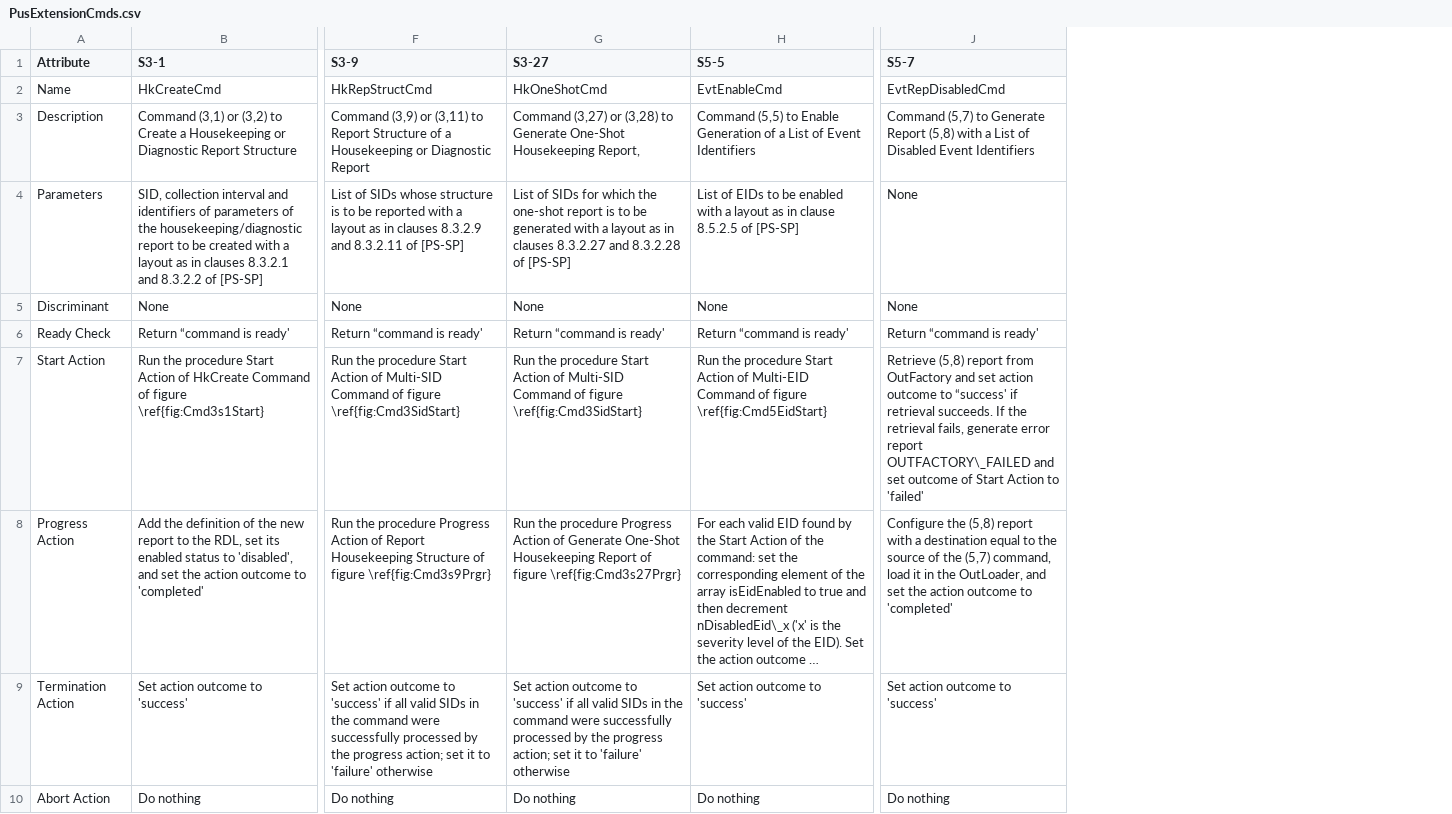
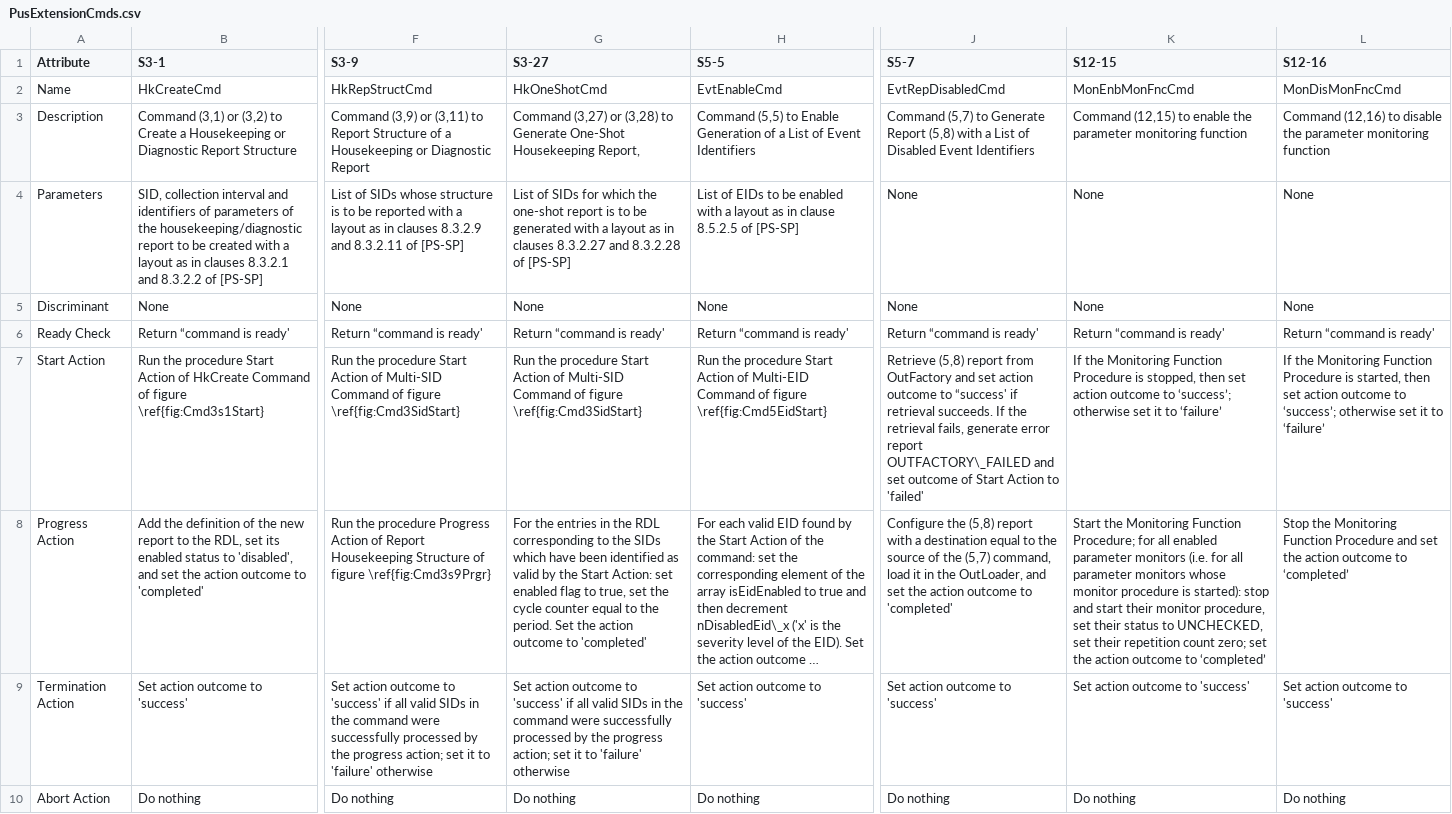
Before and after one commit to pnp-software/cordetfw, a CSV file: doc/pus/PusExtensionCmds.csv, drawn as a sheet; only a part is shown, gaps mark what is left out; long unchanged cells end in …; the diff names each change by its address in the sheet, - before the commit and + after, or states it on an @@ line.

Commit message:
Fixed issues 77 to 80
Issue 77: Stopping Ready Action of Report HkRep
Issue 78: Adding new constant for HkOneShot --> dropped HkRepOneShot
Issue 79: Delete entry of Service 3 Observable
Issue 80: Missing constant in table 9.11

```diff
--- a/doc/pus/PusExtensionCmds.csv
+++ b/doc/pus/PusExtensionCmds.csv
+column K (S12-15), rows 2-10: MonEnbMonFncCmd | Command (12,15) to enable the parameter monitoring function | None | None | Return “command is ready' | If the Monitoring Function Procedure is stopped, then set action outcome to ‘success’; otherwise set it to ‘failure’ | Start the Monitoring Function Procedure; for all enabled parameter monitors (i.e. for all parameter monitors whose monitor procedure is started): stop and start their monitor procedure, set their status to UNCHECKED, set their repetition count zero; set the action outcome to ‘completed’ | Set action outcome to 'success' | Do nothing
+column L (S12-16), rows 2-10: MonDisMonFncCmd | Command (12,16) to disable the parameter monitoring function | None | None | Return “command is ready' | If the Monitoring Function Procedure is started, then set action outcome to ‘success’; otherwise set it to ‘failure’ | Stop the Monitoring Function Procedure and set the action outcome to ‘completed’ | Set action outcome to 'success' | Do nothing
-G8 (S3-27): Run the procedure Progress Action of Generate One-Shot Housekeeping Report of figure \ref{fig:Cmd3s27Prgr}
+G8 (S3-27): For the entries in the RDL corresponding to the SIDs which have been identified as valid by the Start Action: set enabled flag to true, set the cycle counter equal to the period. Set the action outcome to 'completed'
```
Also changed, not shown: doc/pus/PusExtensionConst.csv, doc/pus/PusExtensionObs.csv, 5 other files.
